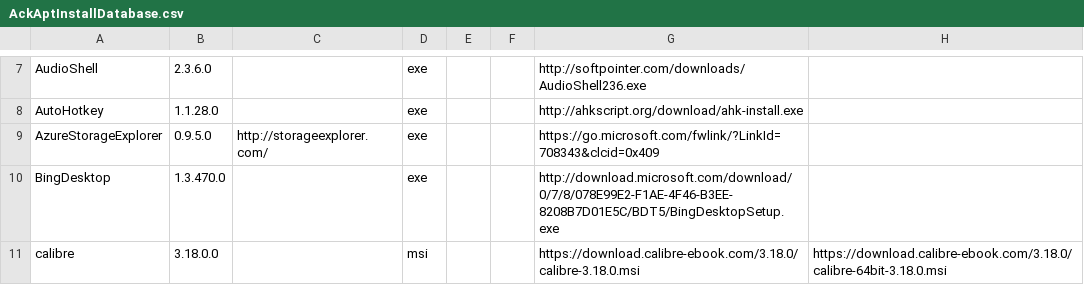
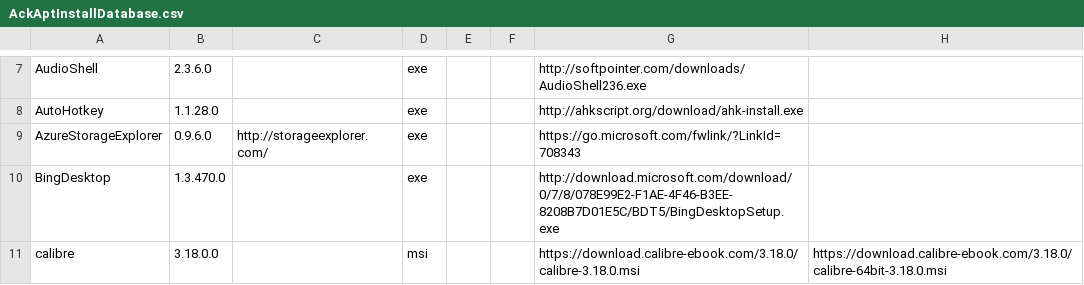
Before and after one commit to ackphht/ackphht.github.io, a CSV file: AckAptInstallDatabase.csv, drawn as a sheet; only a part is shown, gaps mark what is left out; the diff names each change by its address in the sheet, - before the commit and + after, or states it on an @@ line.

Commit message:
AckApt: AzureStorageExplroer 0.9.6

```diff
--- a/AckAptInstallDatabase.csv
+++ b/AckAptInstallDatabase.csv
-B9: 0.9.5.0
+B9: 0.9.6.0
-G9: https://go.microsoft.com/fwlink/?LinkId=708343&clcid=0x409
+G9: https://go.microsoft.com/fwlink/?LinkId=708343
```
